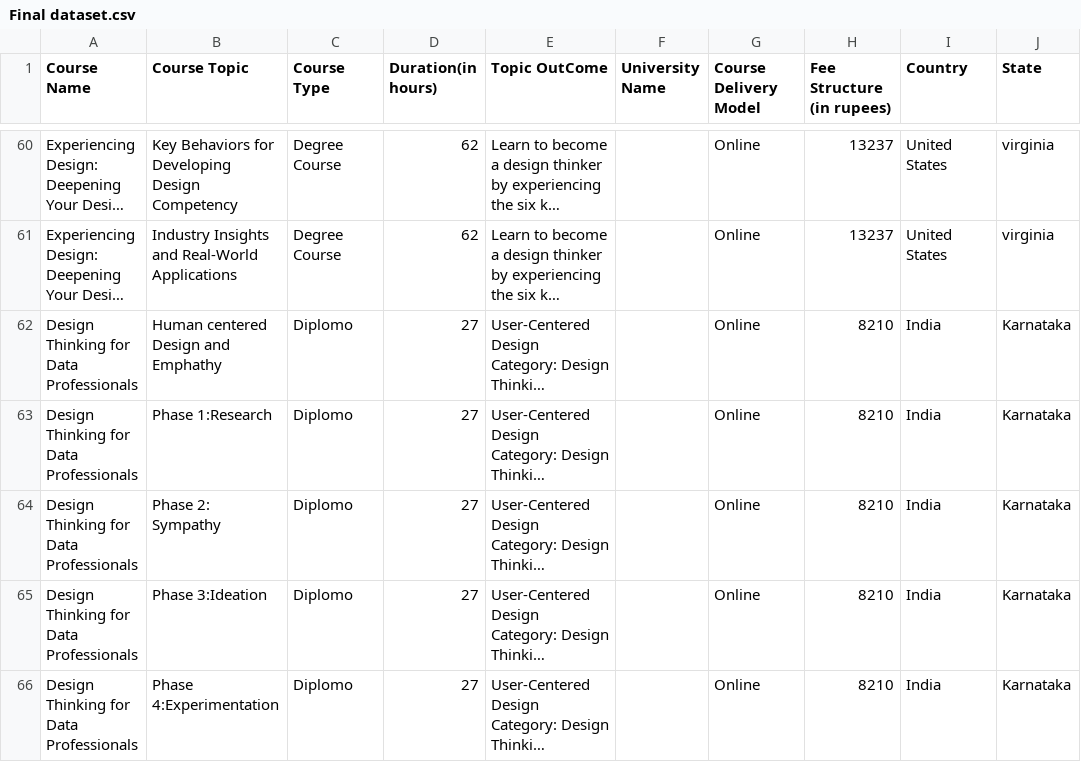
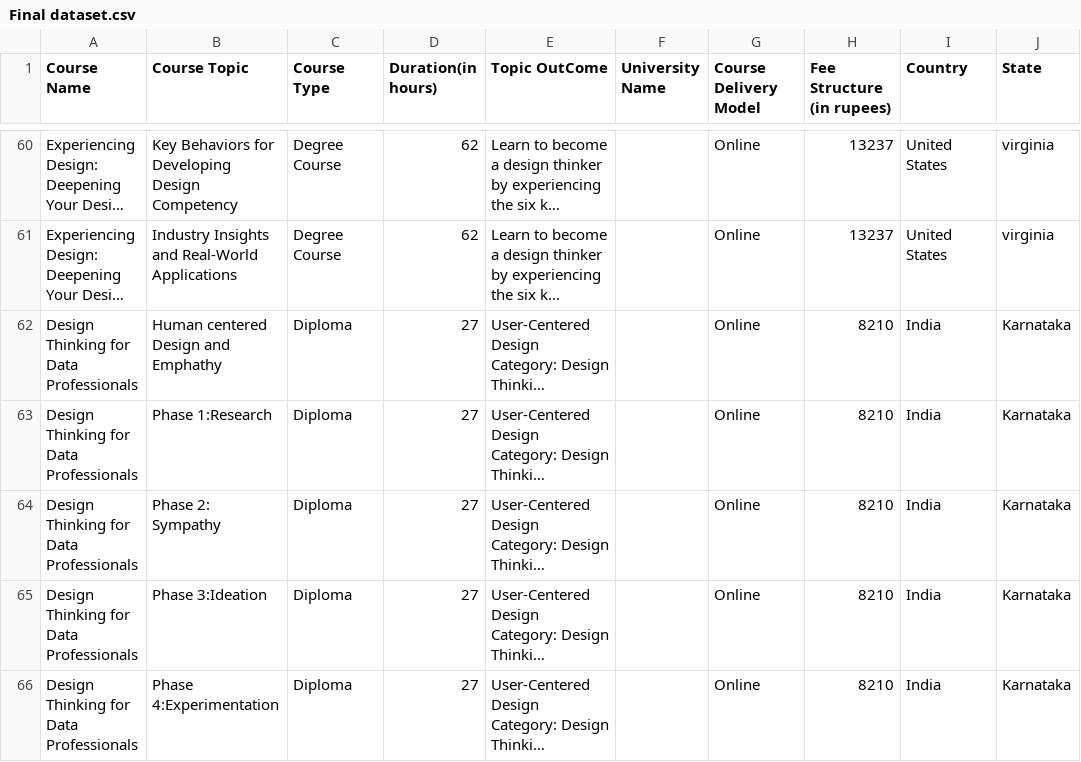
Before and after one commit to JaiAnandaKrishnaa/Comp, a CSV file: Unicompare/data/Final dataset.csv, drawn as a sheet; only a part is shown, gaps mark what is left out; long unchanged cells end in …; the diff covers the shown part only; the diff names each change by its address in the sheet, - before the commit and + after, or states it on an @@ line.

Commit message:
Update Final dataset.csv

```diff
--- a/Unicompare/data/Final dataset.csv
+++ b/Unicompare/data/Final dataset.csv
-C62:C66 (Course Type): Diplomo
+C62:C66 (Course Type): Diploma
```
Also changed, not shown: 16 edited cells elsewhere in this file.
